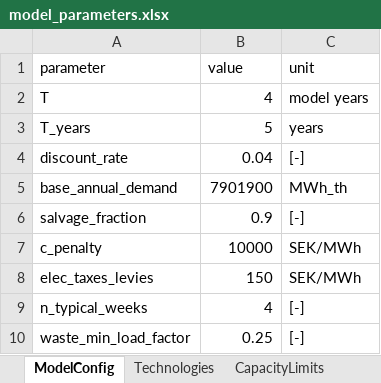
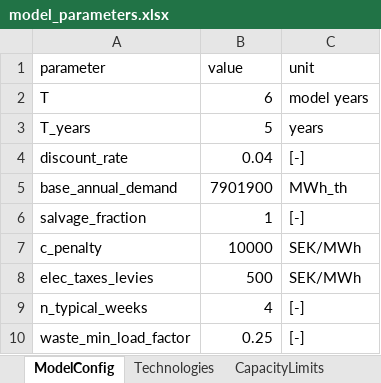
Before and after one commit to alikoek/DH-Capacity-Expansion, an Excel workbook: data/model_parameters.xlsx, sheet ModelConfig, drawn as a sheet; values as stored, in another font and other column widths than the file's, no borders; the diff names each change by its address in the sheet, - before the commit and + after, or states it on an @@ line.

Commit message:
Update model parameters for VSS analysis

```diff
--- a/data/model_parameters.xlsx (sheet ModelConfig)
+++ b/data/model_parameters.xlsx (sheet ModelConfig)
-B2 (value): 4
+B2 (value): 6
-B6 (value): 0.9
+B6 (value): 1
-B8 (value): 150
+B8 (value): 500
```
Also changed, not shown: sheet Technologies.
